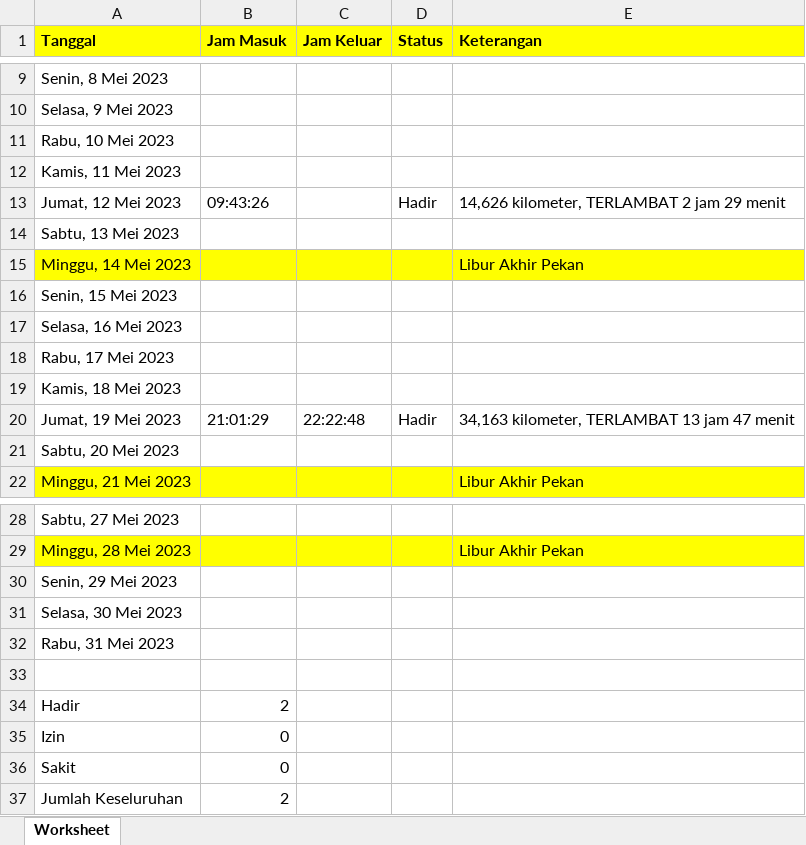
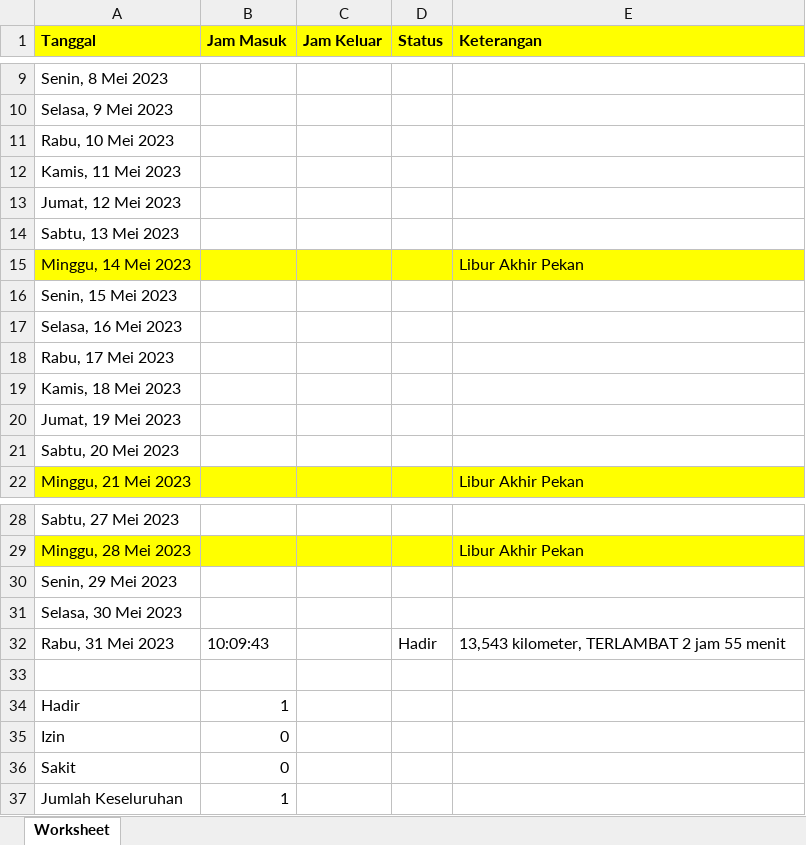
Before and after one commit to rayyarr/presensi, an Excel workbook: rekap_presensi.xlsx, sheet Worksheet, drawn as a sheet; only a part is shown, gaps mark what is left out; values as stored, in another font and other column widths than the file's, no borders; the diff names each change by its address in the sheet, - before the commit and + after, or states it on an @@ line.

```diff
--- a/rekap_presensi.xlsx (sheet Worksheet)
+++ b/rekap_presensi.xlsx (sheet Worksheet)
-B13 (Jam Masuk): 09:43:26
+B13 (Jam Masuk): (empty)
-D13 (Status): Hadir
+D13 (Status): (empty)
-E13 (Keterangan): 14,626 kilometer, TERLAMBAT 2 jam 29 menit
+E13 (Keterangan): (empty)
-B20 (Jam Masuk): 21:01:29
+B20 (Jam Masuk): (empty)
-C20 (Jam Keluar): 22:22:48
+C20 (Jam Keluar): (empty)
-D20 (Status): Hadir
+D20 (Status): (empty)
-E20 (Keterangan): 34,163 kilometer, TERLAMBAT 13 jam 47 menit
+E20 (Keterangan): (empty)
-B32 (Jam Masuk): (empty)
+B32 (Jam Masuk): 10:09:43
-D32 (Status): (empty)
+D32 (Status): Hadir
-E32 (Keterangan): (empty)
+E32 (Keterangan): 13,543 kilometer, TERLAMBAT 2 jam 55 menit
-B34 (Jam Masuk): 2
+B34 (Jam Masuk): 1
-B37 (Jam Masuk): 2
+B37 (Jam Masuk): 1
```
Also changed, not shown: 3 other files.
